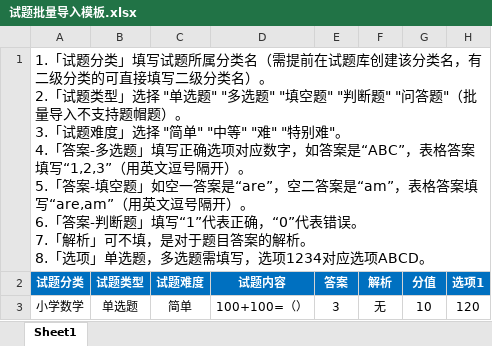
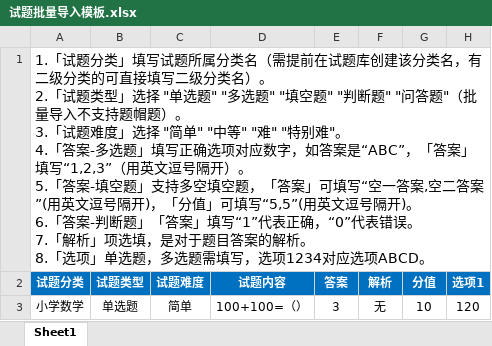
Before and after one commit to tonyxu2028/backend-v2, an Excel workbook: public/template/试题批量导入模板.xlsx, sheet Sheet1, drawn as a sheet; only a part is shown; values as stored, in another font and other column widths than the file's, no borders; ↵ is a line break in a cell; the diff names each change by its address in the sheet, - before the commit and + after, or states it on an @@ line.

Commit message:
试题批量导入模板替换

```diff
--- a/public/template/试题批量导入模板.xlsx (sheet Sheet1)
+++ b/public/template/试题批量导入模板.xlsx (sheet Sheet1)
-A1 (试题分类): …案是“ABC”，表格答案填写“1,2,3”（用英文逗号隔开）。 ↵ 5.「答案-填空题」如空一答案是“are”，空二答案是“am”，表格答案填写“are,am”（用英文逗号隔开）。 ↵ 6.「答案-判断题」填写“1”代表正确，“0”代表错误。 ↵ 7.「解析」可不填，是对…
+A1 (试题分类): …案是“ABC”，「答案」填写“1,2,3”（用英文逗号隔开）。 ↵ 5.「答案-填空题」支持多空填空题，「答案」可填写“空一答案,空二答案”(用英文逗号隔开)，「分值」可填写“5,5”(用英文逗号隔开)。 ↵ 6.「答案-判断题」「答案」填写“1”代表正确，“0”代表错误。 ↵ 7.「解析」项选填，是对…
```
